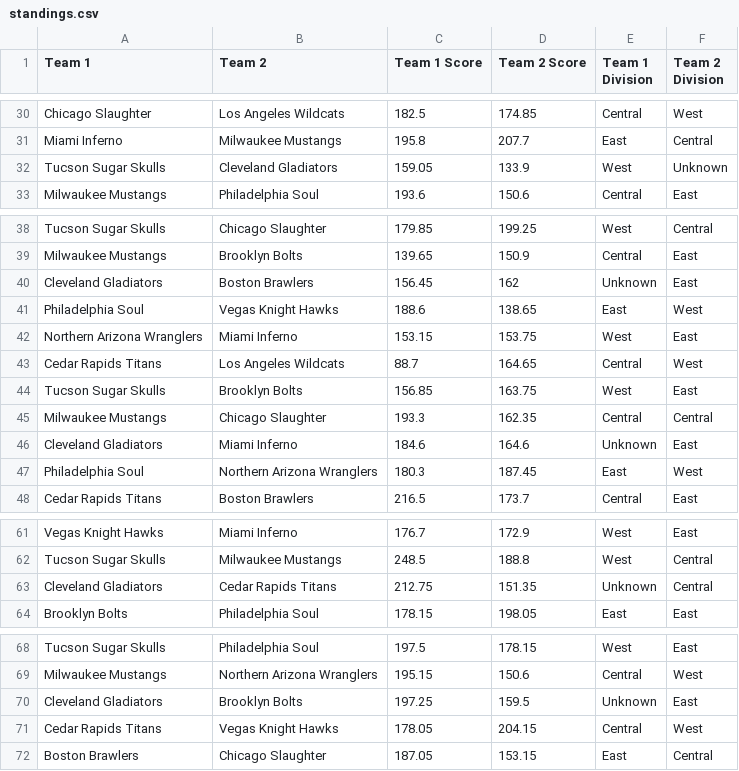
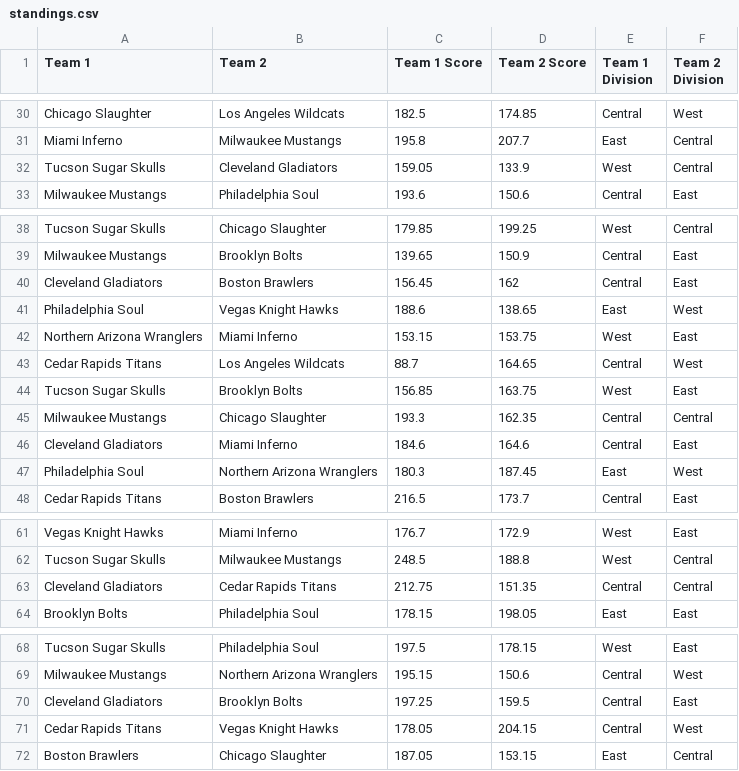
Before and after one commit to michaelj86768894/big12, a CSV file: standings.csv, drawn as a sheet; only a part is shown, gaps mark what is left out; the diff covers the shown part only.

```diff
--- a/standings.csv
+++ b/standings.csv
@@ -31,3 +31,3 @@ Chicago Slaughter,Los Angeles Wildcats,182.5,174.85,Central,West
 Miami Inferno,Milwaukee Mustangs,195.8,207.7,East,Central
-Tucson Sugar Skulls,Cleveland Gladiators,159.05,133.9,West,Unknown
+Tucson Sugar Skulls,Cleveland Gladiators,159.05,133.9,West,Central
 Milwaukee Mustangs,Philadelphia Soul,193.6,150.6,Central,East
@@ -39,3 +39,3 @@ Tucson Sugar Skulls,Chicago Slaughter,179.85,199.25,West,Central
 Milwaukee Mustangs,Brooklyn Bolts,139.65,150.9,Central,East
-Cleveland Gladiators,Boston Brawlers,156.45,162,Unknown,East
+Cleveland Gladiators,Boston Brawlers,156.45,162,Central,East
 Philadelphia Soul,Vegas Knight Hawks,188.6,138.65,East,West
@@ -45,3 +45,3 @@ Tucson Sugar Skulls,Brooklyn Bolts,156.85,163.75,West,East
 Milwaukee Mustangs,Chicago Slaughter,193.3,162.35,Central,Central
-Cleveland Gladiators,Miami Inferno,184.6,164.6,Unknown,East
+Cleveland Gladiators,Miami Inferno,184.6,164.6,Central,East
 Philadelphia Soul,Northern Arizona Wranglers,180.3,187.45,East,West
@@ -62,3 +62,3 @@ Vegas Knight Hawks,Miami Inferno,176.7,172.9,West,East
 Tucson Sugar Skulls,Milwaukee Mustangs,248.5,188.8,West,Central
-Cleveland Gladiators,Cedar Rapids Titans,212.75,151.35,Unknown,Central
+Cleveland Gladiators,Cedar Rapids Titans,212.75,151.35,Central,Central
 Brooklyn Bolts,Philadelphia Soul,178.15,198.05,East,East
@@ -69,3 +69,3 @@ Tucson Sugar Skulls,Philadelphia Soul,197.5,178.15,West,East
 Milwaukee Mustangs,Northern Arizona Wranglers,195.15,150.6,Central,West
-Cleveland Gladiators,Brooklyn Bolts,197.25,159.5,Unknown,East
+Cleveland Gladiators,Brooklyn Bolts,197.25,159.5,Central,East
 Cedar Rapids Titans,Vegas Knight Hawks,178.05,204.15,Central,West
```
Also changed, not shown: 9 edited cells elsewhere in this file.
